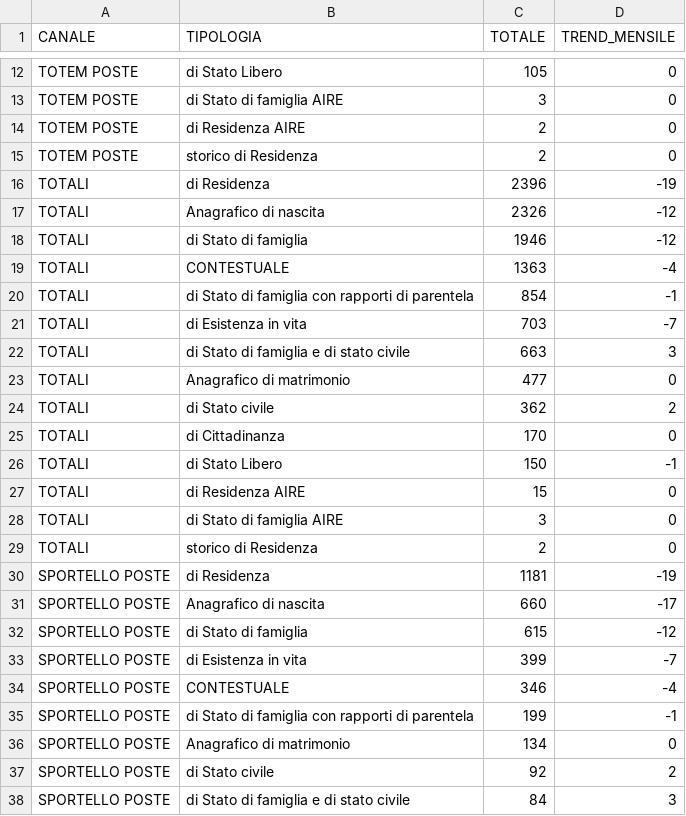
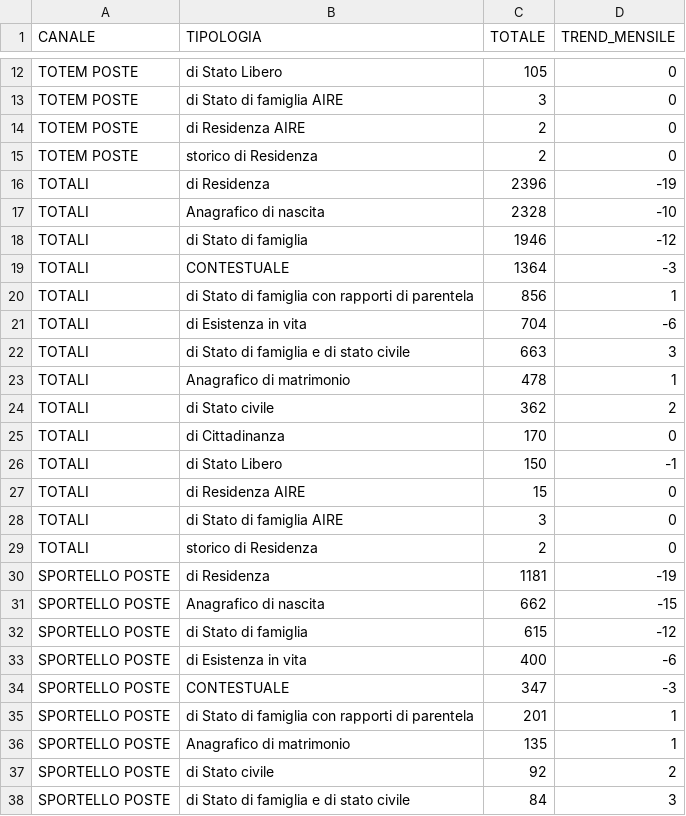
Before and after one commit to italia/anpr-opendata, a CSV file: data/certificati_poste_rank_per_canale_export.csv, drawn as a sheet; only a part is shown, gaps mark what is left out.

Commit message:
Update data 22-11-2026 10:44:54.590

```diff
--- a/data/certificati_poste_rank_per_canale_export.csv
+++ b/data/certificati_poste_rank_per_canale_export.csv
@@ -16,9 +16,9 @@ TOTEM POSTE,storico di Residenza,2,0
 TOTALI,di Residenza,2396,-19
-TOTALI,Anagrafico di nascita,2326,-12
+TOTALI,Anagrafico di nascita,2328,-10
 TOTALI,di Stato di famiglia,1946,-12
-TOTALI,CONTESTUALE,1363,-4
-TOTALI,di Stato di famiglia con rapporti di parentela,854,-1
-TOTALI,di Esistenza in vita,703,-7
+TOTALI,CONTESTUALE,1364,-3
+TOTALI,di Stato di famiglia con rapporti di parentela,856,1
+TOTALI,di Esistenza in vita,704,-6
 TOTALI,di Stato di famiglia e di stato civile,663,3
-TOTALI,Anagrafico di matrimonio,477,0
+TOTALI,Anagrafico di matrimonio,478,1
 TOTALI,di Stato civile,362,2
@@ -30,8 +30,8 @@ TOTALI,storico di Residenza,2,0
 SPORTELLO POSTE,di Residenza,1181,-19
-SPORTELLO POSTE,Anagrafico di nascita,660,-17
+SPORTELLO POSTE,Anagrafico di nascita,662,-15
 SPORTELLO POSTE,di Stato di famiglia,615,-12
-SPORTELLO POSTE,di Esistenza in vita,399,-7
-SPORTELLO POSTE,CONTESTUALE,346,-4
-SPORTELLO POSTE,di Stato di famiglia con rapporti di parentela,199,-1
-SPORTELLO POSTE,Anagrafico di matrimonio,134,0
+SPORTELLO POSTE,di Esistenza in vita,400,-6
+SPORTELLO POSTE,CONTESTUALE,347,-3
+SPORTELLO POSTE,di Stato di famiglia con rapporti di parentela,201,1
+SPORTELLO POSTE,Anagrafico di matrimonio,135,1
 SPORTELLO POSTE,di Stato civile,92,2
```
